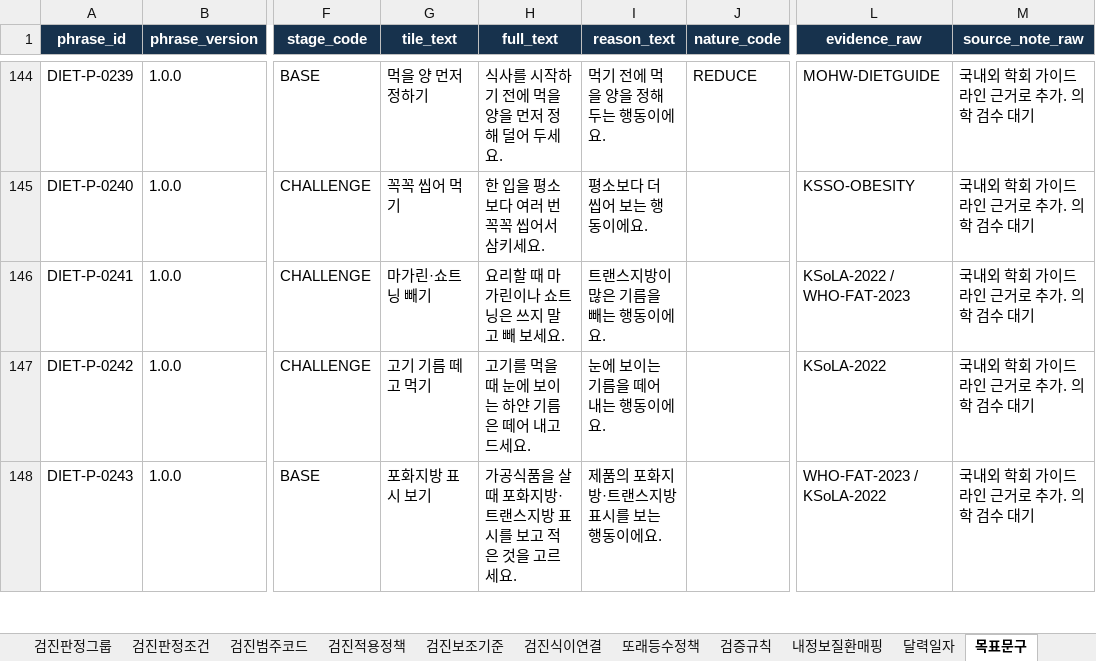
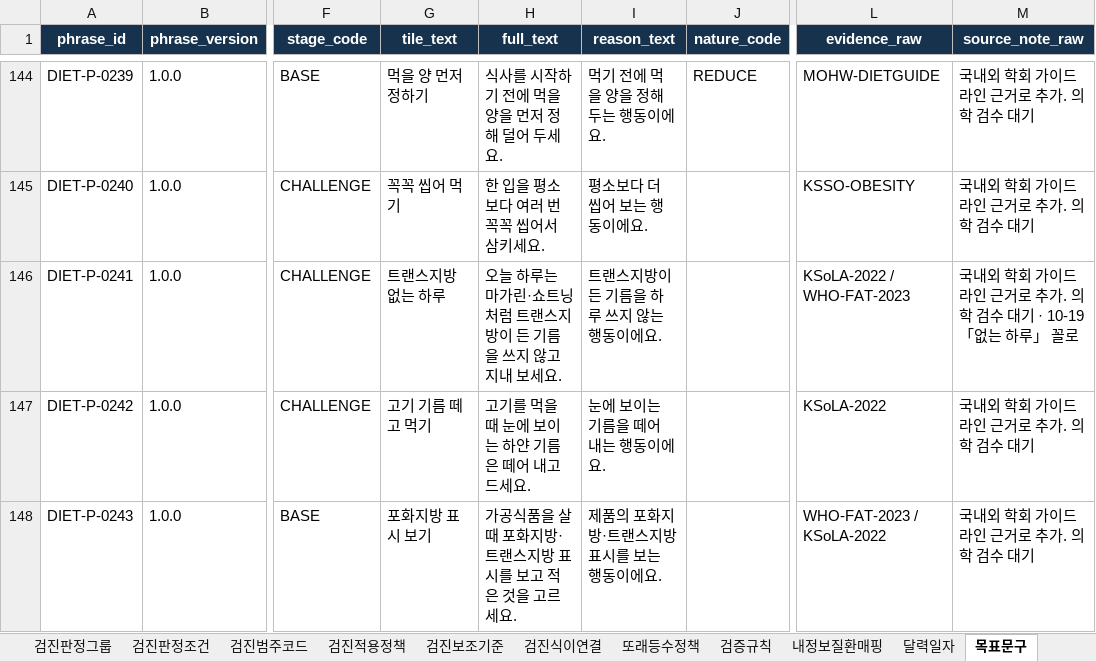
Before and after one commit to srleeinkorea/maireport-rsna-demo-k7x9m2q8v4n6, an Excel workbook: files/diet-data-contract-v1.0.1.xlsx, sheet 목표문구, drawn as a sheet; only a part is shown, gaps mark what is left out; values as stored, in another font and other column widths than the file's, no borders; table styles not drawn; the diff names each change by its address in the sheet, - before the commit and + after, or states it on an @@ line.

```diff
--- a/files/diet-data-contract-v1.0.1.xlsx (sheet 목표문구)
+++ b/files/diet-data-contract-v1.0.1.xlsx (sheet 목표문구)
-G146 (tile_text): 마가린·쇼트닝 빼기
+G146 (tile_text): 트랜스지방 없는 하루
-H146 (full_text): 요리할 때 마가린이나 쇼트닝은 쓰지 말고 빼 보세요.
+H146 (full_text): 오늘 하루는 마가린·쇼트닝처럼 트랜스지방이 든 기름을 쓰지 않고 지내 보세요.
-I146 (reason_text): 트랜스지방이 많은 기름을 빼는 행동이에요.
+I146 (reason_text): 트랜스지방이 든 기름을 하루 쓰지 않는 행동이에요.
-M146 (source_note_raw): 국내외 학회 가이드라인 근거로 추가. 의학 검수 대기
+M146 (source_note_raw): 국내외 학회 가이드라인 근거로 추가. 의학 검수 대기 · 10-19 「없는 하루」 꼴로
```
Also changed, not shown: sheet 번역_en, files/diet-reference-config-v1.0.0.xlsx, 4 other files.
